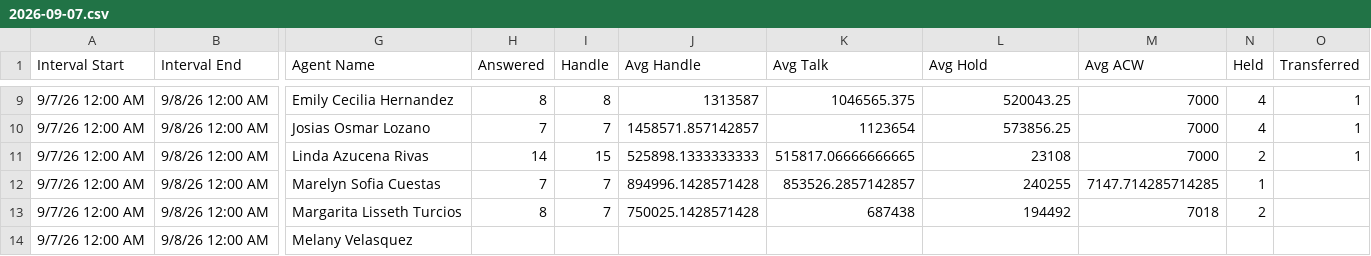
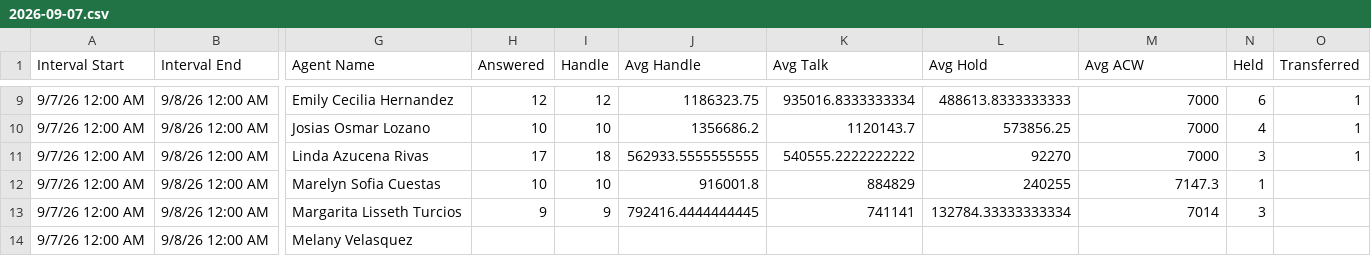
Before and after one commit to Gisikiru/genesys-aht-dashboard, a CSV file: data/2026-09-07.csv, drawn as a sheet; only a part is shown, gaps mark what is left out; the diff covers the shown part only; the diff names each change by its address in the sheet, - before the commit and + after, or states it on an @@ line.

```diff
--- a/data/2026-09-07.csv
+++ b/data/2026-09-07.csv
-H9 (Answered): 8
+H9 (Answered): 12
-I9 (Handle): 8
+I9 (Handle): 12
-J9 (Avg Handle): 1313587
+J9 (Avg Handle): 1186323.75
-K9 (Avg Talk): 1046565.375
+K9 (Avg Talk): 935016.8333333334
-L9 (Avg Hold): 520043.25
+L9 (Avg Hold): 488613.8333333333
-N9 (Held): 4
+N9 (Held): 6
-H10 (Answered): 7
+H10 (Answered): 10
-I10 (Handle): 7
+I10 (Handle): 10
-J10 (Avg Handle): 1458571.857142857
+J10 (Avg Handle): 1356686.2
-K10 (Avg Talk): 1123654
+K10 (Avg Talk): 1120143.7
-H11 (Answered): 14
+H11 (Answered): 17
-I11 (Handle): 15
+I11 (Handle): 18
-J11 (Avg Handle): 525898.1333333333
+J11 (Avg Handle): 562933.5555555555
-K11 (Avg Talk): 515817.06666666665
+K11 (Avg Talk): 540555.2222222222
-L11 (Avg Hold): 23108
+L11 (Avg Hold): 92270
-N11 (Held): 2
+N11 (Held): 3
-H12 (Answered): 7
+H12 (Answered): 10
-I12 (Handle): 7
+I12 (Handle): 10
-J12 (Avg Handle): 894996.1428571428
+J12 (Avg Handle): 916001.8
-K12 (Avg Talk): 853526.2857142857
+K12 (Avg Talk): 884829
-M12 (Avg ACW): 7147.714285714285
+M12 (Avg ACW): 7147.3
-H13 (Answered): 8
+H13 (Answered): 9
-I13 (Handle): 7
+I13 (Handle): 9
-J13 (Avg Handle): 750025.1428571428
+J13 (Avg Handle): 792416.4444444445
-K13 (Avg Talk): 687438
+K13 (Avg Talk): 741141
-L13 (Avg Hold): 194492
+L13 (Avg Hold): 132784.33333333334
-M13 (Avg ACW): 7018
+M13 (Avg ACW): 7014
-N13 (Held): 2
+N13 (Held): 3
```
Also changed, not shown: 42 edited cells elsewhere in this file.
